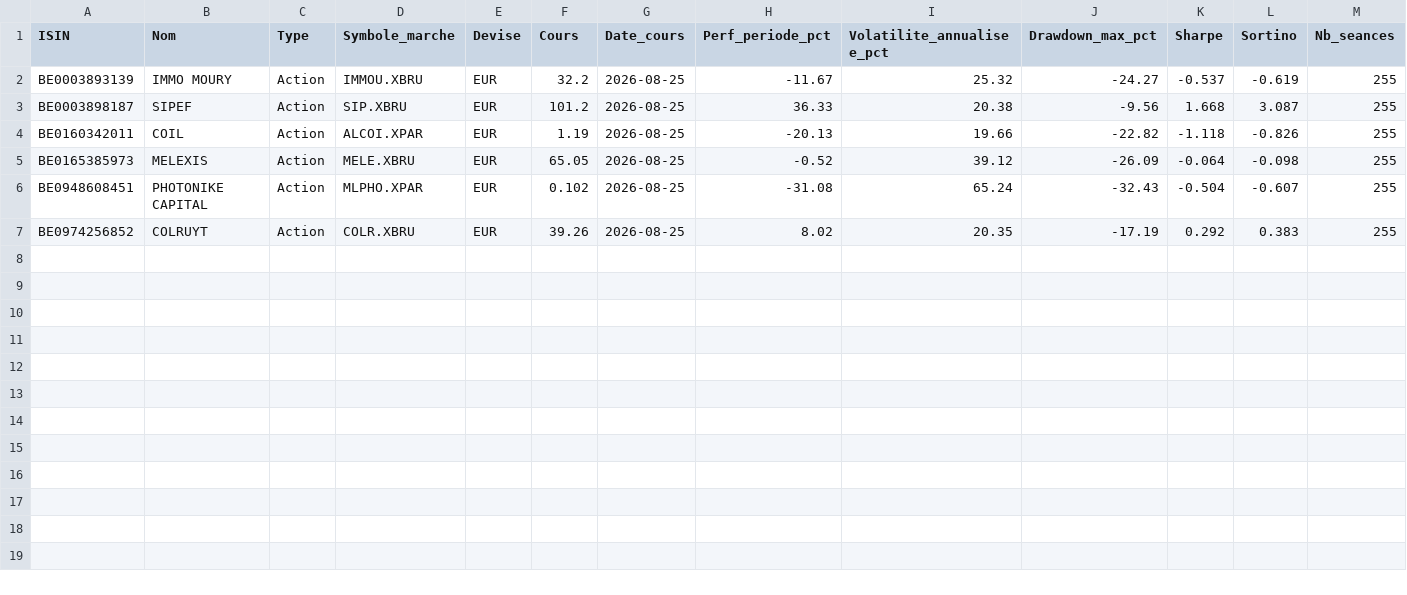
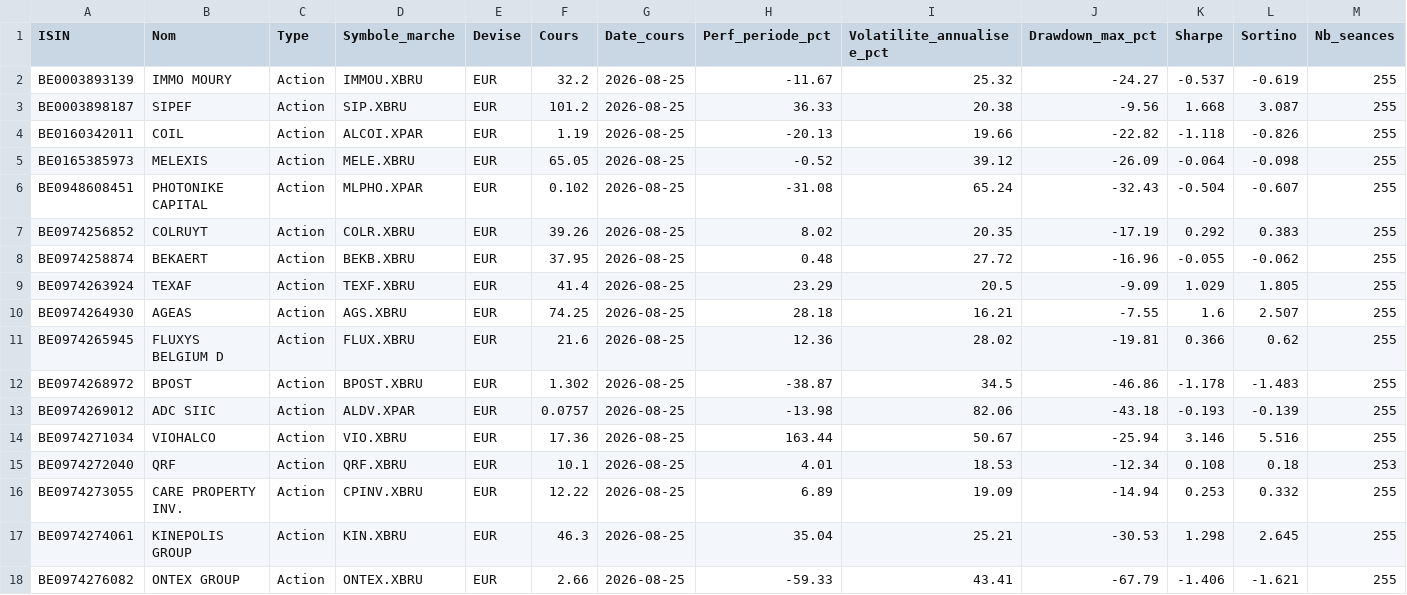
Before and after one commit to FredGarcia/PEAFirst, a CSV file: data/base_isin_marche.csv, drawn as a sheet; only a part is shown; rows hold the shown columns only; the diff names each change by its address in the sheet, - before the commit and + after, or states it on an @@ line.

```diff
--- a/data/base_isin_marche.csv
+++ b/data/base_isin_marche.csv
+row 8: BE0974258874 | BEKAERT | Action | BEKB.XBRU | EUR | 37.95 | 2026-08-25 | 0.48 | 27.72 | -16.96 | -0.055 | -0.062 | 255
+row 9: BE0974263924 | TEXAF | Action | TEXF.XBRU | EUR | 41.4 | 2026-08-25 | 23.29 | 20.5 | -9.09 | 1.029 | 1.805 | 255
+row 10: BE0974264930 | AGEAS | Action | AGS.XBRU | EUR | 74.25 | 2026-08-25 | 28.18 | 16.21 | -7.55 | 1.6 | 2.507 | 255
+row 11: BE0974265945 | FLUXYS BELGIUM D | Action | FLUX.XBRU | EUR | 21.6 | 2026-08-25 | 12.36 | 28.02 | -19.81 | 0.366 | 0.62 | 255
+row 12: BE0974268972 | BPOST | Action | BPOST.XBRU | EUR | 1.302 | 2026-08-25 | -38.87 | 34.5 | -46.86 | -1.178 | -1.483 | 255
+row 13: BE0974269012 | ADC SIIC | Action | ALDV.XPAR | EUR | 0.0757 | 2026-08-25 | -13.98 | 82.06 | -43.18 | -0.193 | -0.139 | 255
+row 14: BE0974271034 | VIOHALCO | Action | VIO.XBRU | EUR | 17.36 | 2026-08-25 | 163.44 | 50.67 | -25.94 | 3.146 | 5.516 | 255
+row 15: BE0974272040 | QRF | Action | QRF.XBRU | EUR | 10.1 | 2026-08-25 | 4.01 | 18.53 | -12.34 | 0.108 | 0.18 | 253
+row 16: BE0974273055 | CARE PROPERTY INV. | Action | CPINV.XBRU | EUR | 12.22 | 2026-08-25 | 6.89 | 19.09 | -14.94 | 0.253 | 0.332 | 255
+row 17: BE0974274061 | KINEPOLIS GROUP | Action | KIN.XBRU | EUR | 46.3 | 2026-08-25 | 35.04 | 25.21 | -30.53 | 1.298 | 2.645 | 255
+row 18: BE0974276082 | ONTEX GROUP | Action | ONTEX.XBRU | EUR | 2.66 | 2026-08-25 | -59.33 | 43.41 | -67.79 | -1.406 | -1.621 | 255
```
Also changed, not shown: 5 other files.
